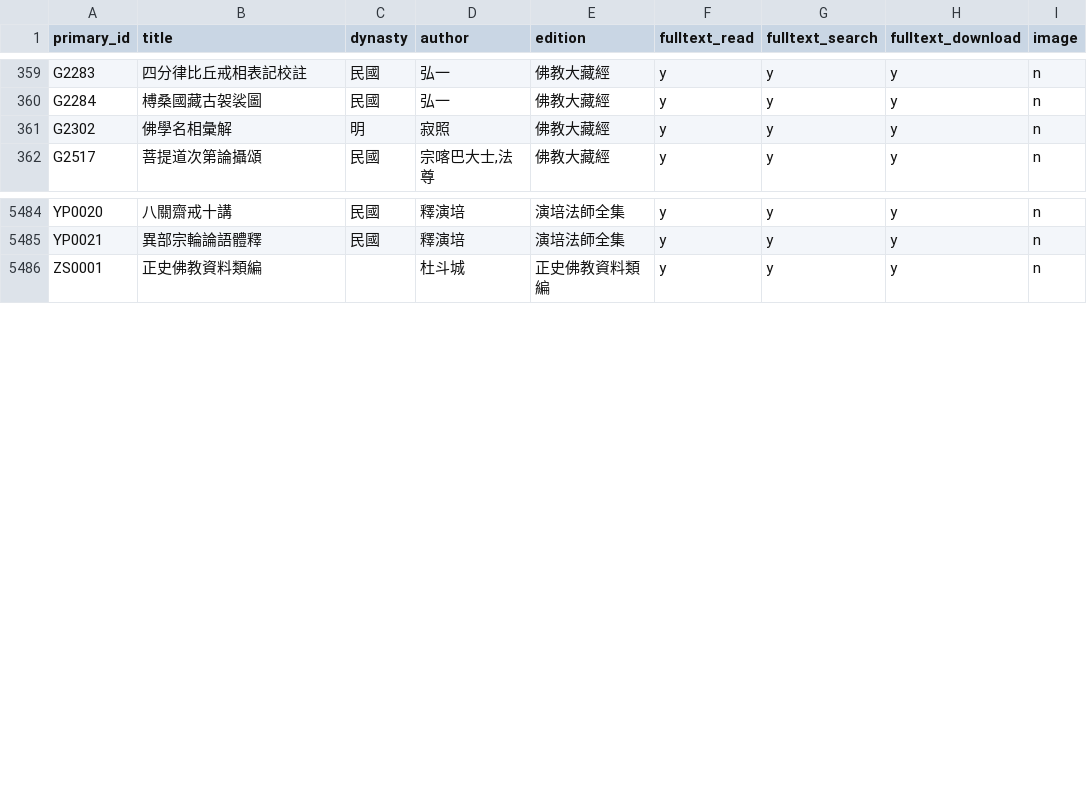
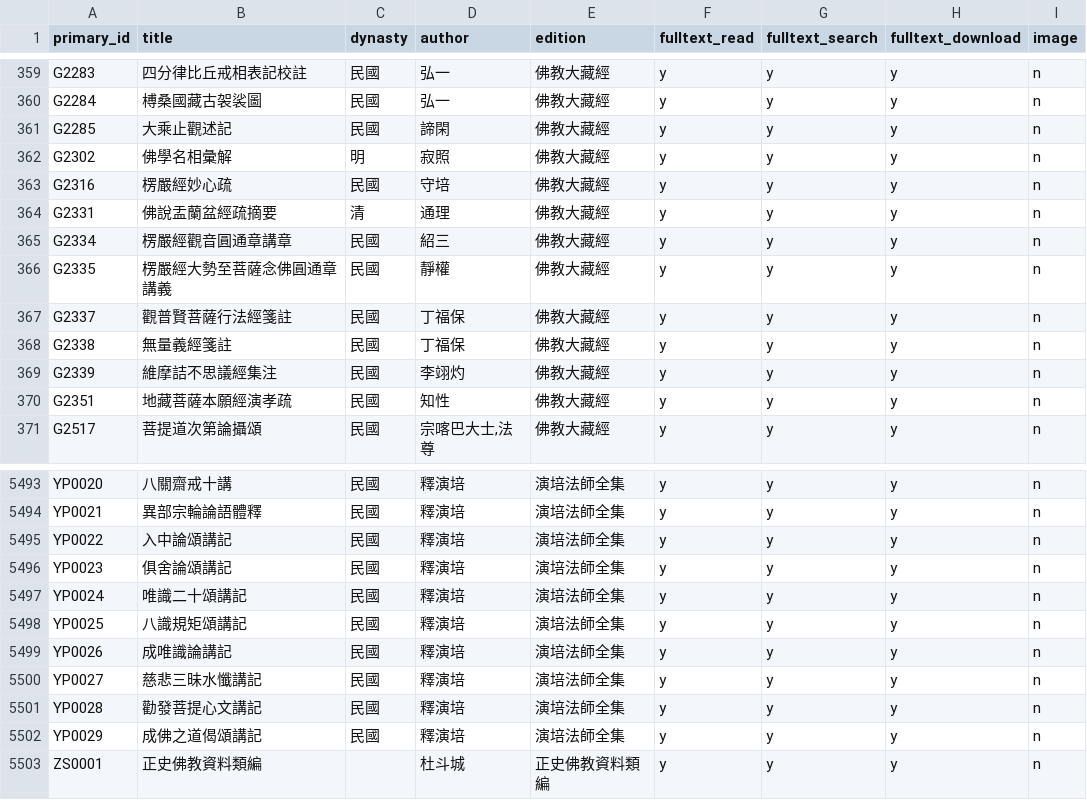
Before and after one commit to DILA-edu/cbeta-metadata, a CSV file: textref/cbeta.csv, drawn as a sheet; only a part is shown, gaps mark what is left out; the diff covers the shown part only; the diff names each change by its address in the sheet, - before the commit and + after, or states it on an @@ line.

Commit message:
update textref/cbeta.csv for DocuSky

```diff
--- a/textref/cbeta.csv
+++ b/textref/cbeta.csv
+row 361: G2285 | 大乘止觀述記 | 民國 | 諦閑 | 佛教大藏經 | y | y | y | n
+row 363: G2316 | 楞嚴經妙心疏 | 民國 | 守培 | 佛教大藏經 | y | y | y | n
+row 364: G2331 | 佛說盂蘭盆經疏摘要 | 清 | 通理 | 佛教大藏經 | y | y | y | n
+row 365: G2334 | 楞嚴經觀音圓通章講章 | 民國 | 紹三 | 佛教大藏經 | y | y | y | n
+row 366: G2335 | 楞嚴經大勢至菩薩念佛圓通章講義 | 民國 | 靜權 | 佛教大藏經 | y | y | y | n
+row 367: G2337 | 觀普賢菩薩行法經箋註 | 民國 | 丁福保 | 佛教大藏經 | y | y | y | n
+row 368: G2338 | 無量義經箋註 | 民國 | 丁福保 | 佛教大藏經 | y | y | y | n
+row 369: G2339 | 維摩詰不思議經集注 | 民國 | 李翊灼 | 佛教大藏經 | y | y | y | n
+row 370: G2351 | 地藏菩薩本願經演孝疏 | 民國 | 知性 | 佛教大藏經 | y | y | y | n
+row 5495: YP0022 | 入中論頌講記 | 民國 | 釋演培 | 演培法師全集 | y | y | y | n
+row 5496: YP0023 | 俱舍論頌講記 | 民國 | 釋演培 | 演培法師全集 | y | y | y | n
+row 5497: YP0024 | 唯識二十頌講記 | 民國 | 釋演培 | 演培法師全集 | y | y | y | n
+row 5498: YP0025 | 八識規矩頌講記 | 民國 | 釋演培 | 演培法師全集 | y | y | y | n
+row 5499: YP0026 | 成唯識論講記 | 民國 | 釋演培 | 演培法師全集 | y | y | y | n
+row 5500: YP0027 | 慈悲三昧水懺講記 | 民國 | 釋演培 | 演培法師全集 | y | y | y | n
+row 5501: YP0028 | 勸發菩提心文講記 | 民國 | 釋演培 | 演培法師全集 | y | y | y | n
+row 5502: YP0029 | 成佛之道偈頌講記 | 民國 | 釋演培 | 演培法師全集 | y | y | y | n
```
Also changed, not shown: 4 edited cells elsewhere in this file.
